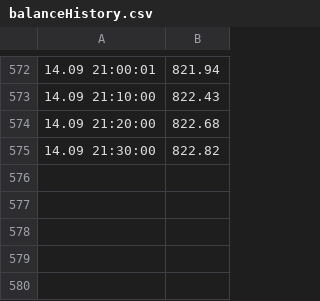
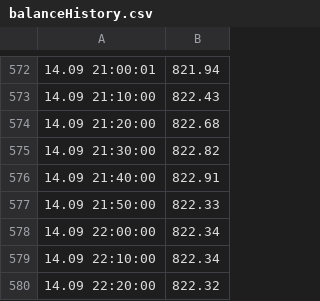
Before and after one commit to xakerbox/olekuzbot, a CSV file: balanceHistory.csv, drawn as a sheet; only a part is shown, gaps mark what is left out.

Commit message:
Balance involve all bots

```diff
--- a/balanceHistory.csv
+++ b/balanceHistory.csv
@@ -575 +575,6 @@
 14.09 21:30:00,822.82
+14.09 21:40:00,822.91
+14.09 21:50:00,822.33
+14.09 22:00:00,822.34
+14.09 22:10:00,822.34
+14.09 22:20:00,822.32
```
Also changed, not shown: 9 other files.
